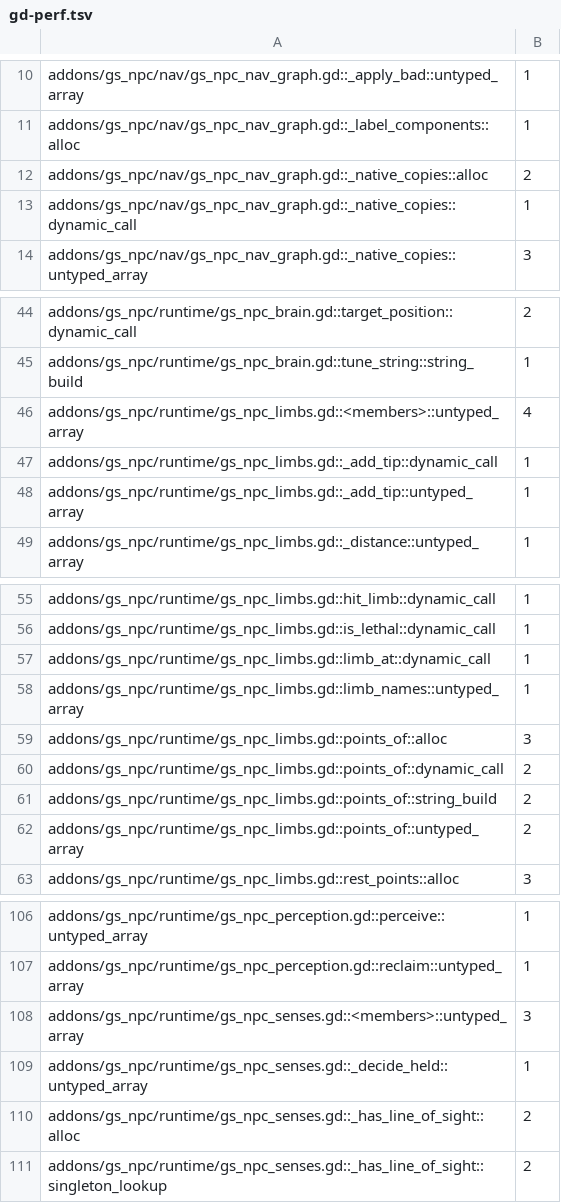
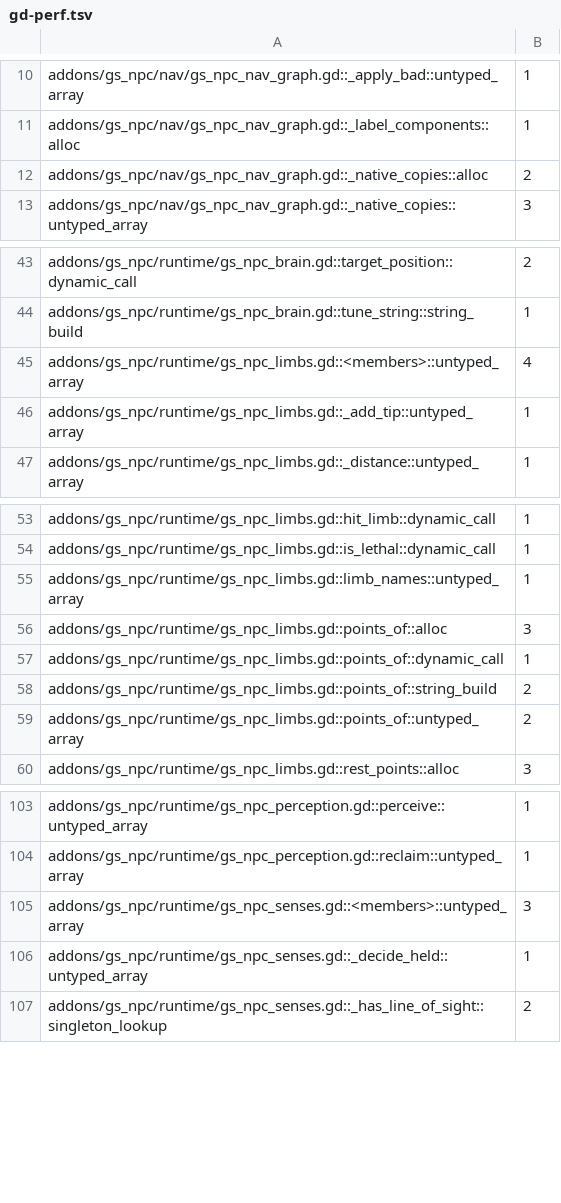
Before and after one commit to gamespice-platform/npc, a TSV file: ci/efficiency/gd-perf.tsv, drawn as a sheet; only a part is shown, gaps mark what is left out.

```diff
--- a/ci/efficiency/gd-perf.tsv
+++ b/ci/efficiency/gd-perf.tsv
@@ -12,3 +12,2 @@ addons/gs_npc/nav/gs_npc_nav_graph.gd::_label_components::alloc	1
 addons/gs_npc/nav/gs_npc_nav_graph.gd::_native_copies::alloc	2
-addons/gs_npc/nav/gs_npc_nav_graph.gd::_native_copies::dynamic_call	1
 addons/gs_npc/nav/gs_npc_nav_graph.gd::_native_copies::untyped_array	3
@@ -46,3 +45,2 @@ addons/gs_npc/runtime/gs_npc_brain.gd::tune_string::string_build	1
 addons/gs_npc/runtime/gs_npc_limbs.gd::<members>::untyped_array	4
-addons/gs_npc/runtime/gs_npc_limbs.gd::_add_tip::dynamic_call	1
 addons/gs_npc/runtime/gs_npc_limbs.gd::_add_tip::untyped_array	1
@@ -56,6 +54,5 @@ addons/gs_npc/runtime/gs_npc_limbs.gd::hit_limb::dynamic_call	1
 addons/gs_npc/runtime/gs_npc_limbs.gd::is_lethal::dynamic_call	1
-addons/gs_npc/runtime/gs_npc_limbs.gd::limb_at::dynamic_call	1
 addons/gs_npc/runtime/gs_npc_limbs.gd::limb_names::untyped_array	1
 addons/gs_npc/runtime/gs_npc_limbs.gd::points_of::alloc	3
-addons/gs_npc/runtime/gs_npc_limbs.gd::points_of::dynamic_call	2
+addons/gs_npc/runtime/gs_npc_limbs.gd::points_of::dynamic_call	1
 addons/gs_npc/runtime/gs_npc_limbs.gd::points_of::string_build	2
@@ -109,3 +106,2 @@ addons/gs_npc/runtime/gs_npc_senses.gd::<members>::untyped_array	3
 addons/gs_npc/runtime/gs_npc_senses.gd::_decide_held::untyped_array	1
-addons/gs_npc/runtime/gs_npc_senses.gd::_has_line_of_sight::alloc	2
 addons/gs_npc/runtime/gs_npc_senses.gd::_has_line_of_sight::singleton_lookup	2
```
Also changed, not shown: 3 other files.
